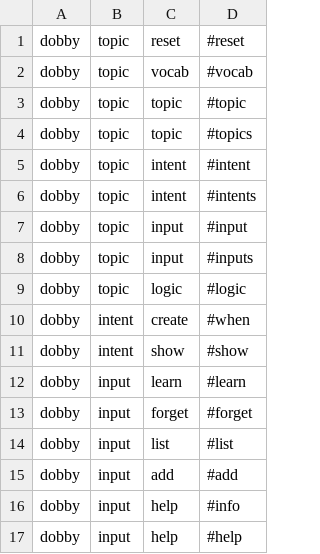
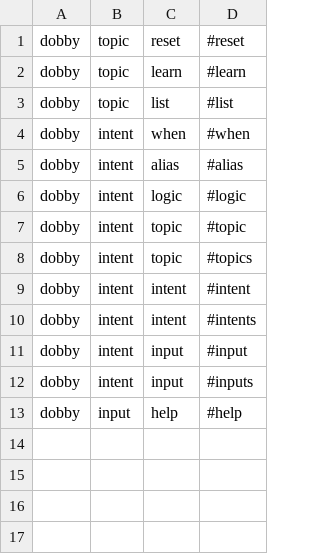
Before and after one commit to dobby-spark/dobby-core, a CSV file: cql/dobby_vocab.csv, drawn as a sheet.

```diff
--- a/cql/dobby_vocab.csv
+++ b/cql/dobby_vocab.csv
@@ -1,17 +1,13 @@
 dobby,topic,reset,#reset
-dobby,topic,vocab,#vocab
-dobby,topic,topic,#topic
-dobby,topic,topic,#topics
-dobby,topic,intent,#intent
-dobby,topic,intent,#intents
-dobby,topic,input,#input
-dobby,topic,input,#inputs
-dobby,topic,logic,#logic
-dobby,intent,create,#when
-dobby,intent,show,#show
-dobby,input,learn,#learn
-dobby,input,forget,#forget
-dobby,input,list,#list
-dobby,input,add,#add
-dobby,input,help,#info
+dobby,topic,learn,#learn
+dobby,topic,list,#list
+dobby,intent,when,#when
+dobby,intent,alias,#alias
+dobby,intent,logic,#logic
+dobby,intent,topic,#topic
+dobby,intent,topic,#topics
+dobby,intent,intent,#intent
+dobby,intent,intent,#intents
+dobby,intent,input,#input
+dobby,intent,input,#inputs
 dobby,input,help,#help
```
Also changed, not shown: cql/dobby_state_mc.csv.
